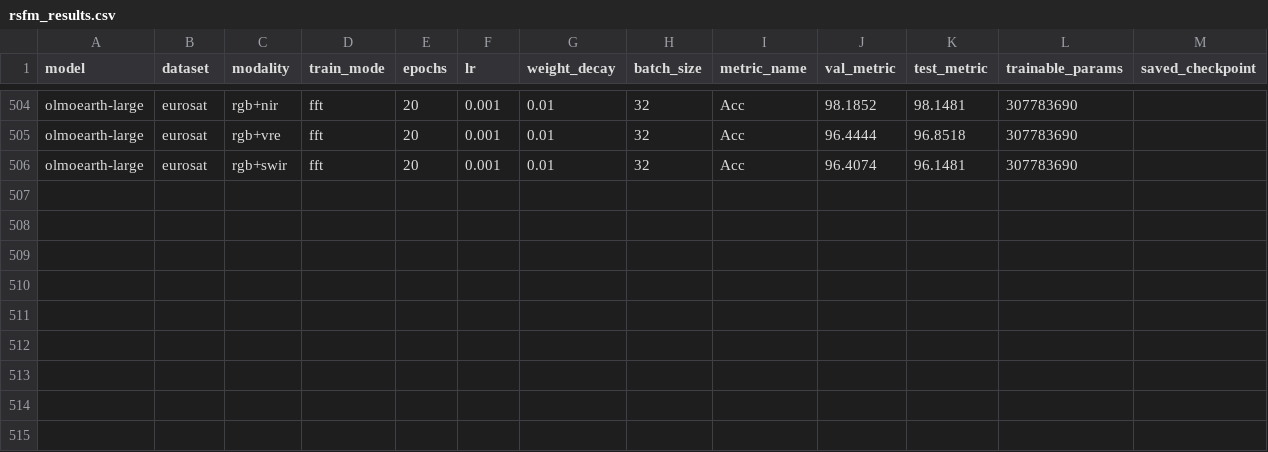
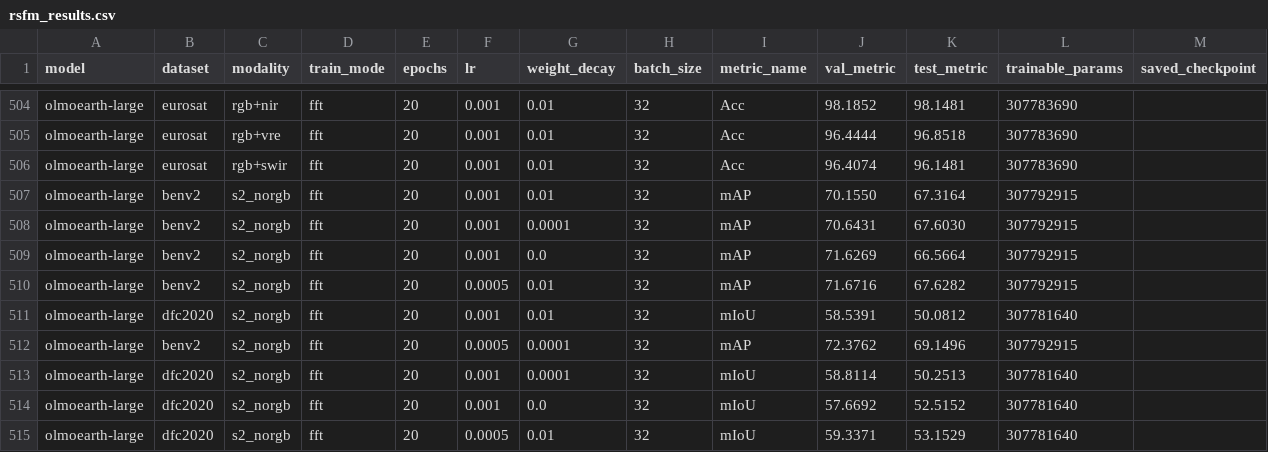
Before and after one commit to timgzhou/ever-changing-modality, a CSV file: res/rsfm/rsfm_results.csv, drawn as a sheet; only a part is shown, gaps mark what is left out; the diff names each change by its address in the sheet, - before the commit and + after, or states it on an @@ line.

```diff
--- a/res/rsfm/rsfm_results.csv
+++ b/res/rsfm/rsfm_results.csv
+row 507: olmoearth-large | benv2 | s2_norgb | fft | 20 | 0.001 | 0.01 | 32 | mAP | 70.1550 | 67.3164 | 307792915
+row 508: olmoearth-large | benv2 | s2_norgb | fft | 20 | 0.001 | 0.0001 | 32 | mAP | 70.6431 | 67.6030 | 307792915
+row 509: olmoearth-large | benv2 | s2_norgb | fft | 20 | 0.001 | 0.0 | 32 | mAP | 71.6269 | 66.5664 | 307792915
+row 510: olmoearth-large | benv2 | s2_norgb | fft | 20 | 0.0005 | 0.01 | 32 | mAP | 71.6716 | 67.6282 | 307792915
+row 511: olmoearth-large | dfc2020 | s2_norgb | fft | 20 | 0.001 | 0.01 | 32 | mIoU | 58.5391 | 50.0812 | 307781640
+row 512: olmoearth-large | benv2 | s2_norgb | fft | 20 | 0.0005 | 0.0001 | 32 | mAP | 72.3762 | 69.1496 | 307792915
+row 513: olmoearth-large | dfc2020 | s2_norgb | fft | 20 | 0.001 | 0.0001 | 32 | mIoU | 58.8114 | 50.2513 | 307781640
+row 514: olmoearth-large | dfc2020 | s2_norgb | fft | 20 | 0.001 | 0.0 | 32 | mIoU | 57.6692 | 52.5152 | 307781640
+row 515: olmoearth-large | dfc2020 | s2_norgb | fft | 20 | 0.0005 | 0.01 | 32 | mIoU | 59.3371 | 53.1529 | 307781640
```
Also changed, not shown: res/train_sft/eurosat.csv, 7 other files.
